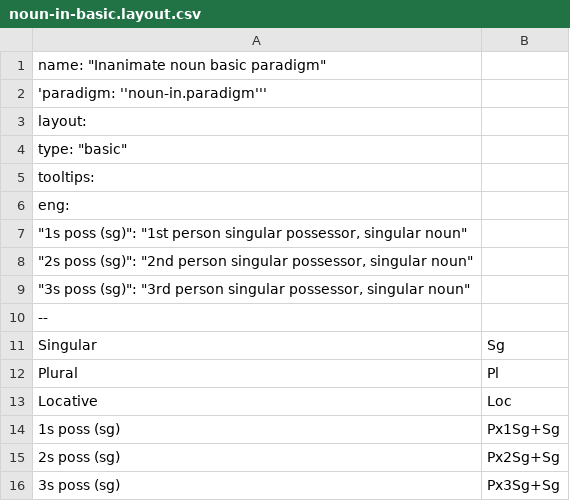
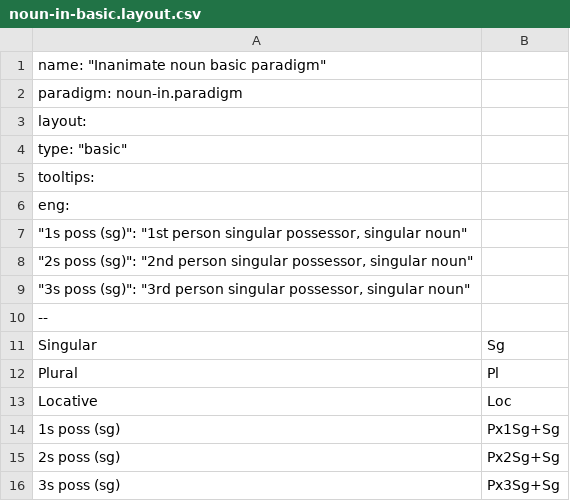
Before and after one commit to giellalt/lang-crk, a CSV file: inc/paradigms/noun-in-basic.layout.csv, drawn as a sheet.

Commit message:
Use the latest noun paradigm layouts.

```diff
--- a/inc/paradigms/noun-in-basic.layout.csv
+++ b/inc/paradigms/noun-in-basic.layout.csv
@@ -1,3 +1,3 @@
 name: "Inanimate noun basic paradigm"	
-'paradigm: ''noun-in.paradigm'''	
+paradigm: noun-in.paradigm	
 layout:	
```
Also changed, not shown: inc/paradigms/noun-in-full.layout.csv, 3 other files.
